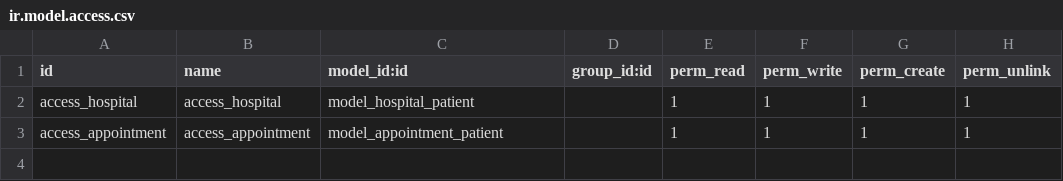
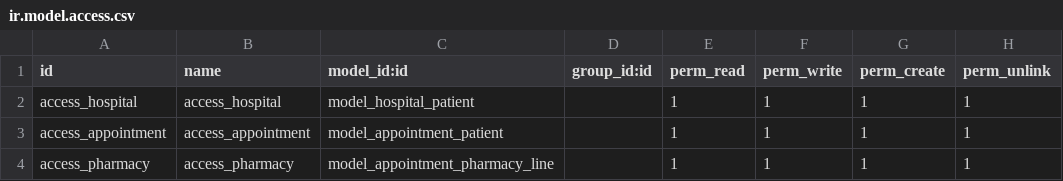
Before and after one commit to shakiranabeel/Odoo-development, a CSV file: security/ir.model.access.csv, drawn as a sheet; the diff names each change by its address in the sheet, - before the commit and + after, or states it on an @@ line.

Commit message:
One2many field appointment_pharmacy_line_ids is added

```diff
--- a/security/ir.model.access.csv
+++ b/security/ir.model.access.csv
+row 4: access_pharmacy | access_pharmacy | model_appointment_pharmacy_line |  | 1 | 1 | 1 | 1
```
Also changed, not shown: 3 other files.
